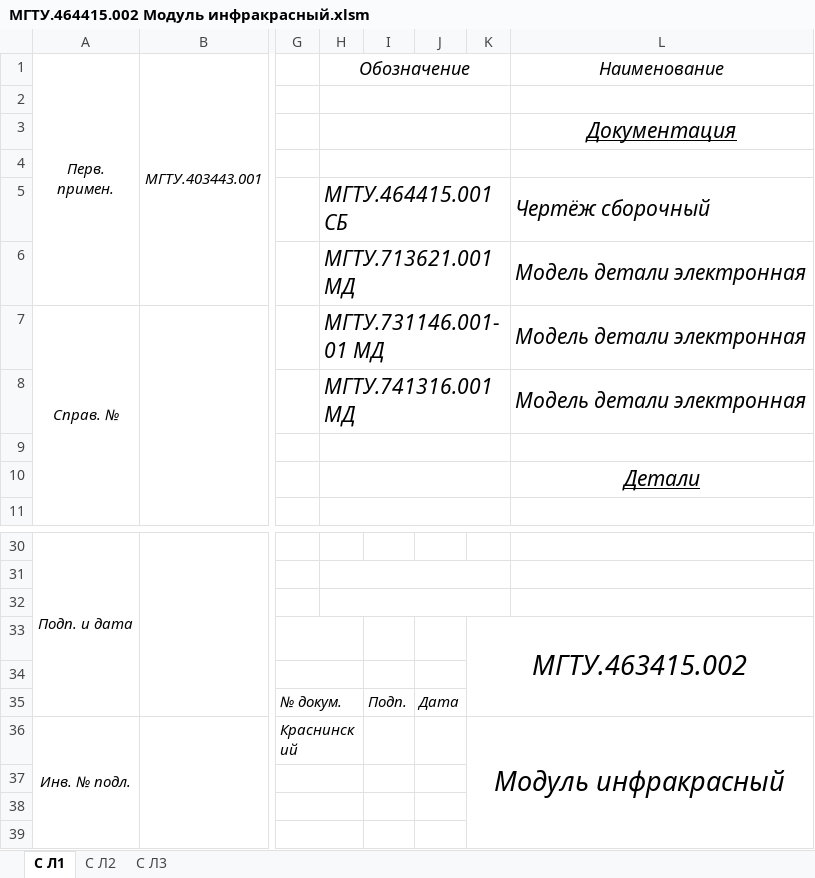
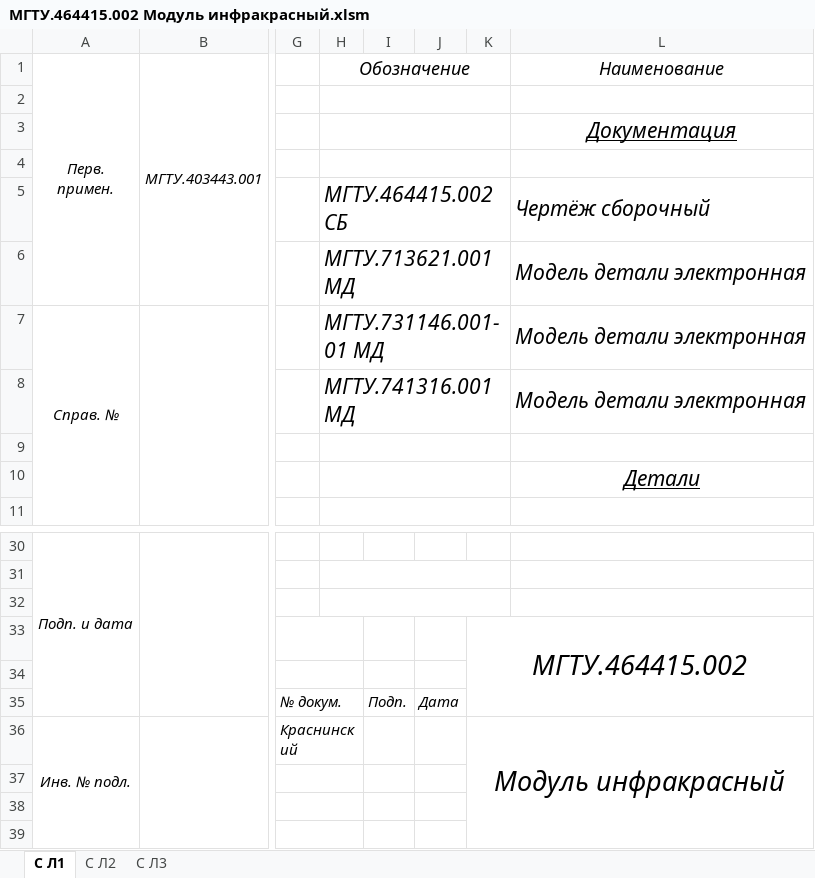
Before and after one commit to KaisLissera/IR-motion-sensor, an Excel workbook: Doc/МГТУ.464415.002 Модуль инфракрасный.xlsm, sheet С Л1, drawn as a sheet; only a part is shown, gaps mark what is left out; values as stored, in another font and other column widths than the file's, no borders; the diff names each change by its address in the sheet, - before the commit and + after, or states it on an @@ line.

```diff
--- a/Doc/МГТУ.464415.002 Модуль инфракрасный.xlsm (sheet С Л1)
+++ b/Doc/МГТУ.464415.002 Модуль инфракрасный.xlsm (sheet С Л1)
-H5 (Обозначение): МГТУ.464415.001 СБ
+H5 (Обозначение): МГТУ.464415.002 СБ
-K33: МГТУ.463415.002
+K33: МГТУ.464415.002
```
Also changed, not shown: Doc/МГТУ.464415.001 Модуль управляющий.xlsm, 8 other files.
